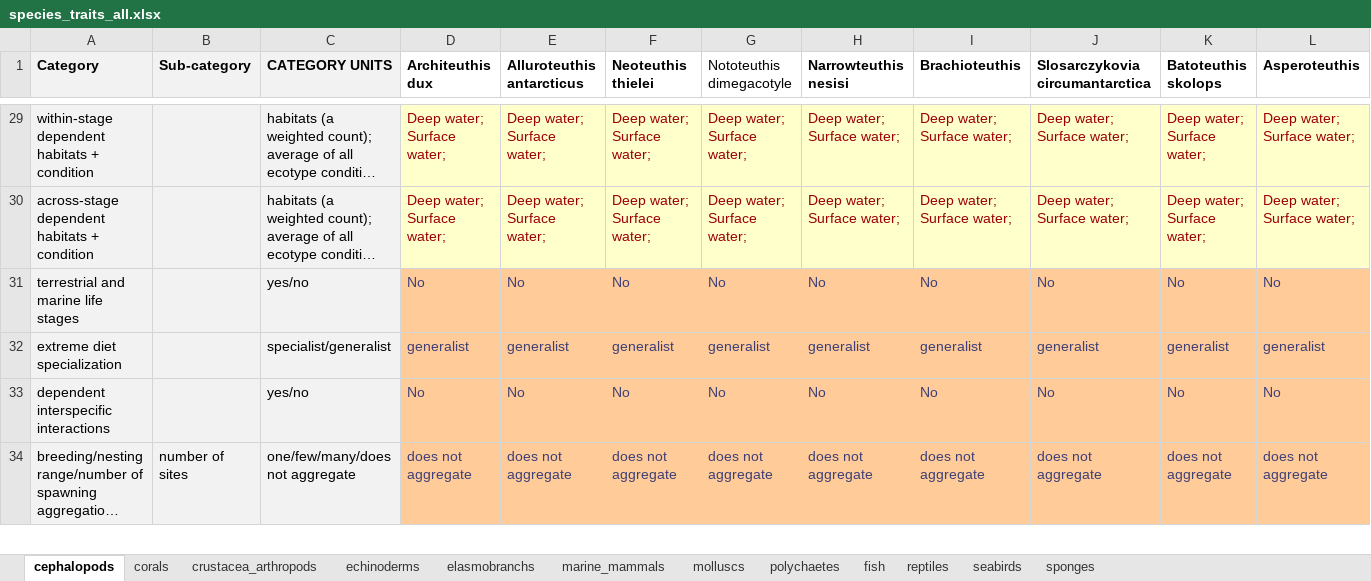
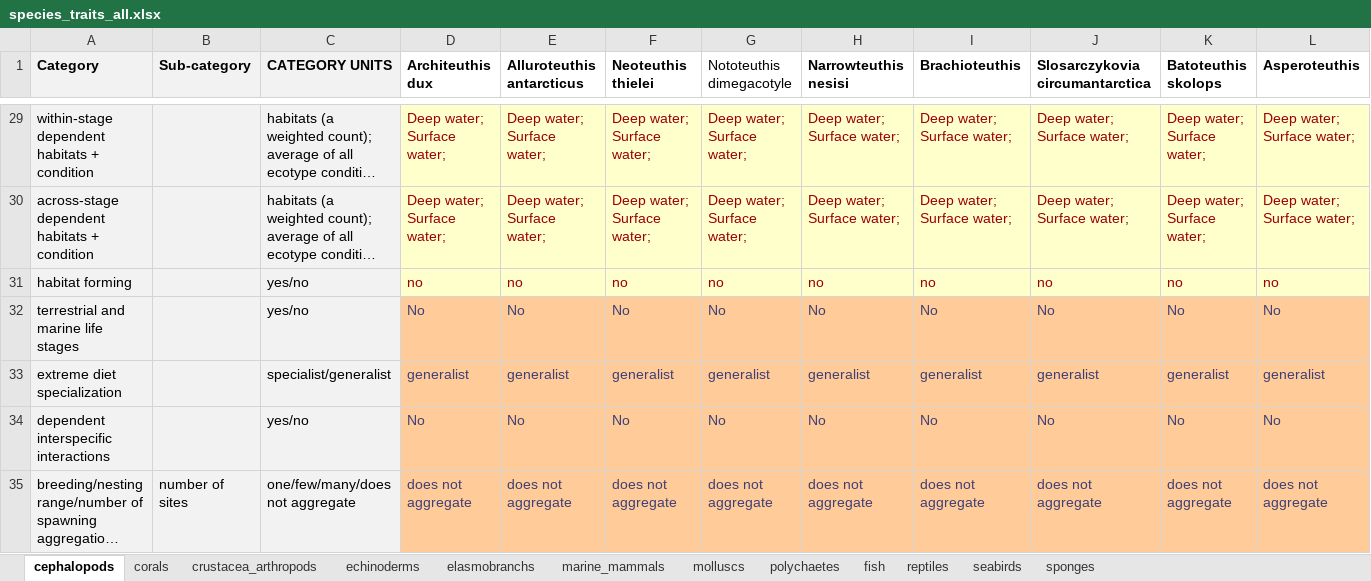
Before and after one commit to mapping-marine-spp-vuln/spp_vuln_framework, an Excel workbook: _raw_data/xlsx/species_traits_all.xlsx, sheet cephalopods, drawn as a sheet; only a part is shown, gaps mark what is left out; long unchanged cells end in …; values as stored, in another font and other column widths than the file's, no borders; rows hold the shown columns only; the diff names each change by its address in the sheet, - before the commit and + after, or states it on an @@ line.

```diff
--- a/_raw_data/xlsx/species_traits_all.xlsx (sheet cephalopods)
+++ b/_raw_data/xlsx/species_traits_all.xlsx (sheet cephalopods)
+row 31: habitat forming |  | yes/no | no | no | no | no | no | no | no | no | no
```
Also changed, not shown: sheet elasmobranchs, sheet fish, sheet echinoderms, sheet marine_mammals, sheet molluscs, sheet seabirds, 5 more sheets, _raw_data/xlsx/stressors_traits_scored.xlsx, 26 other files.
